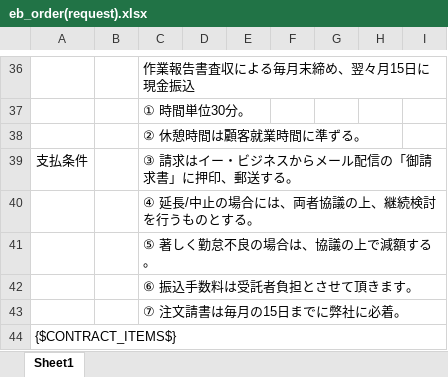
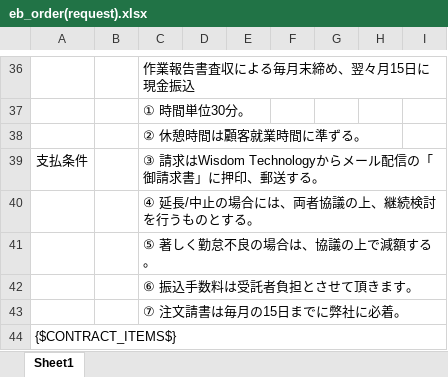
Before and after one commit to nanyang1985/ebusiness.old, an Excel workbook: media/eb_order/eb_order(request).xlsx, sheet Sheet1, drawn as a sheet; only a part is shown, gaps mark what is left out; values as stored, in another font and other column widths than the file's, no borders; the diff names each change by its address in the sheet, - before the commit and + after, or states it on an @@ line.

```diff
--- a/media/eb_order/eb_order(request).xlsx (sheet Sheet1)
+++ b/media/eb_order/eb_order(request).xlsx (sheet Sheet1)
-C39: ③ 請求はイー・ビジネスからメール配信の「御請求書」に押印、郵送する。
+C39: ③ 請求はWisdom Technologyからメール配信の「御請求書」に押印、郵送する。
```
Also changed, not shown: media/eb_order/eb_order.xlsx, media/eb_order/eb_order_fixed(request).xlsx, 7 other files.
